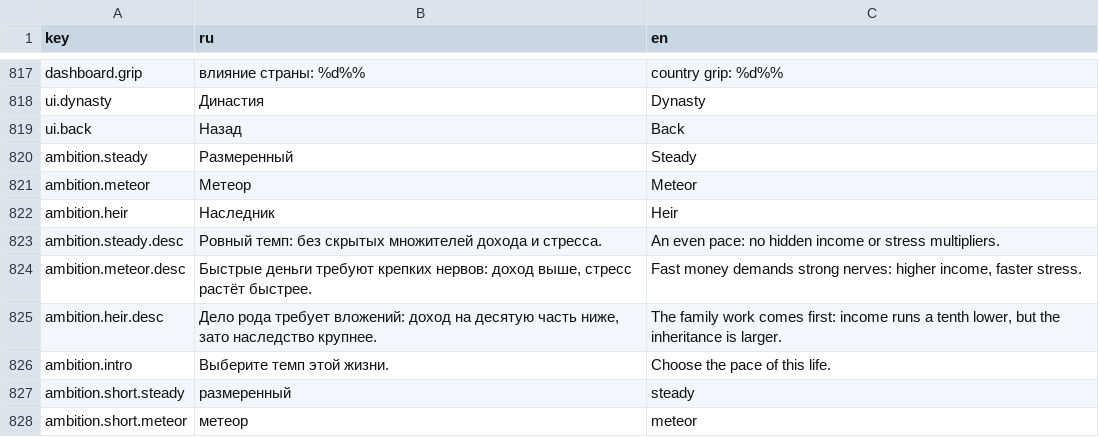
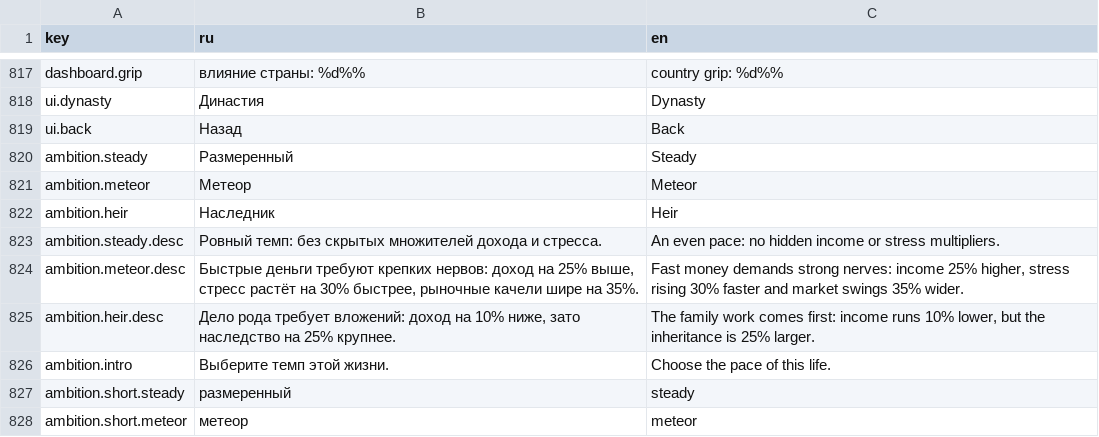
Before and after one commit to maxxxxx55555/game_for_day, a CSV file: data/strings/en.csv, drawn as a sheet; only a part is shown, gaps mark what is left out.

```diff
--- a/data/strings/en.csv
+++ b/data/strings/en.csv
@@ -987,4 +987,4 @@ ambition.heir,Наследник,Heir
 ambition.steady.desc,Ровный темп: без скрытых множителей дохода и стресса.,An even pace: no hidden income or stress multipliers.
-ambition.meteor.desc,"Быстрые деньги требуют крепких нервов: доход выше, стресс растёт быстрее.","Fast money demands strong nerves: higher income, faster stress."
-ambition.heir.desc,"Дело рода требует вложений: доход на десятую часть ниже, зато наследство крупнее.","The family work comes first: income runs a tenth lower, but the inheritance is larger."
+ambition.meteor.desc,"Быстрые деньги требуют крепких нервов: доход на 25% выше, стресс растёт на 30% быстрее, рыночные качели шире на 35%.","Fast money demands strong nerves: income 25% higher, stress rising 30% faster and market swings 35% wider."
+ambition.heir.desc,"Дело рода требует вложений: доход на 10% ниже, зато наследство на 25% крупнее.","The family work comes first: income runs 10% lower, but the inheritance is 25% larger."
 ambition.intro,Выберите темп этой жизни.,Choose the pace of this life.
```
Also changed, not shown: data/strings/ru.csv, 7 other files.
